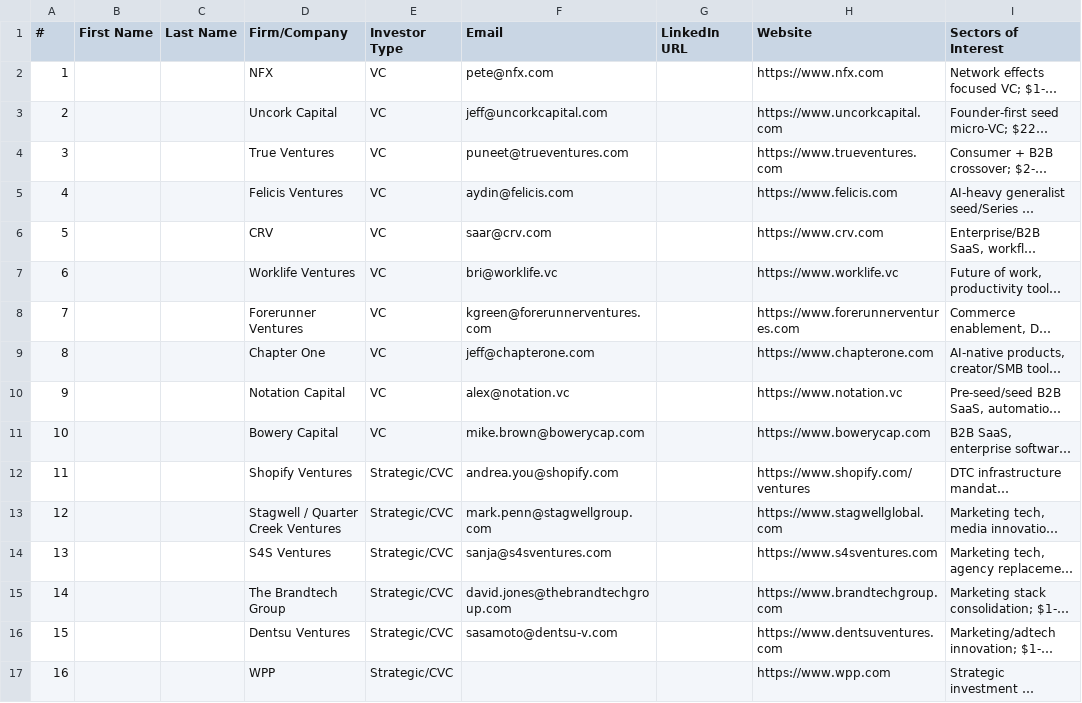
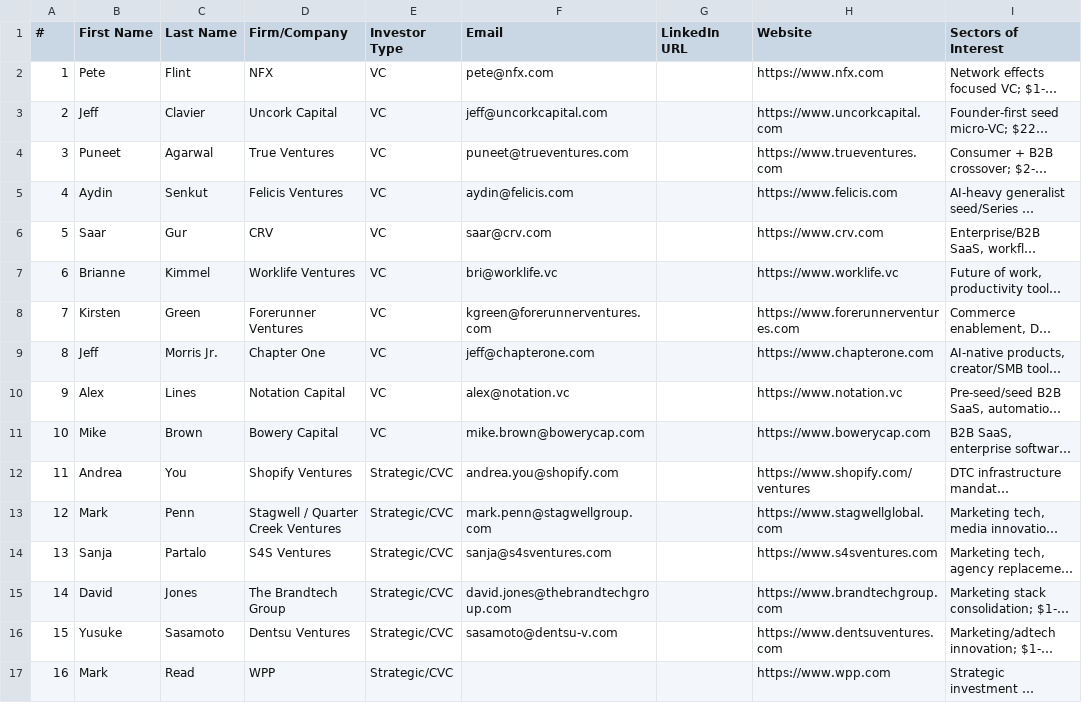
Before and after one commit to angelgambino/openclaw, a CSV file: workspace/projects/investor-outreach/needle-100-investors.csv, drawn as a sheet; only a part is shown; long unchanged cells end in …; the diff covers the shown part only; the diff names each change by its address in the sheet, - before the commit and + after, or states it on an @@ line.

Commit message:
Pitch Slam 100 list: all names filled, 25 with emails

```diff
--- a/workspace/projects/investor-outreach/needle-100-investors.csv
+++ b/workspace/projects/investor-outreach/needle-100-investors.csv
-B2 (First Name): (empty)
+B2 (First Name): Pete
-C2 (Last Name): (empty)
+C2 (Last Name): Flint
-B3 (First Name): (empty)
+B3 (First Name): Jeff
-C3 (Last Name): (empty)
+C3 (Last Name): Clavier
-B4 (First Name): (empty)
+B4 (First Name): Puneet
-C4 (Last Name): (empty)
+C4 (Last Name): Agarwal
-B5 (First Name): (empty)
+B5 (First Name): Aydin
-C5 (Last Name): (empty)
+C5 (Last Name): Senkut
-B6 (First Name): (empty)
+B6 (First Name): Saar
-C6 (Last Name): (empty)
+C6 (Last Name): Gur
-B7 (First Name): (empty)
+B7 (First Name): Brianne
-C7 (Last Name): (empty)
+C7 (Last Name): Kimmel
-B8 (First Name): (empty)
+B8 (First Name): Kirsten
-C8 (Last Name): (empty)
+C8 (Last Name): Green
-B9 (First Name): (empty)
+B9 (First Name): Jeff
-C9 (Last Name): (empty)
+C9 (Last Name): Morris Jr.
-B10 (First Name): (empty)
+B10 (First Name): Alex
-C10 (Last Name): (empty)
+C10 (Last Name): Lines
-B11 (First Name): (empty)
+B11 (First Name): Mike
-C11 (Last Name): (empty)
+C11 (Last Name): Brown
-B12 (First Name): (empty)
+B12 (First Name): Andrea
-C12 (Last Name): (empty)
+C12 (Last Name): You
-B13 (First Name): (empty)
+B13 (First Name): Mark
-C13 (Last Name): (empty)
+C13 (Last Name): Penn
-B14 (First Name): (empty)
+B14 (First Name): Sanja
-C14 (Last Name): (empty)
+C14 (Last Name): Partalo
-B15 (First Name): (empty)
+B15 (First Name): David
-C15 (Last Name): (empty)
+C15 (Last Name): Jones
-B16 (First Name): (empty)
+B16 (First Name): Yusuke
-C16 (Last Name): (empty)
+C16 (Last Name): Sasamoto
-B17 (First Name): (empty)
+B17 (First Name): Mark
-C17 (Last Name): (empty)
+C17 (Last Name): Read
```
Also changed, not shown: 10 edited cells elsewhere in this file, 7 other files.
